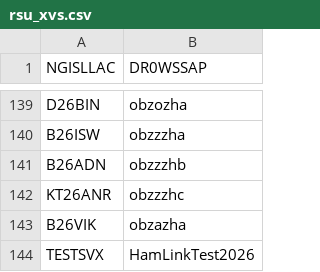
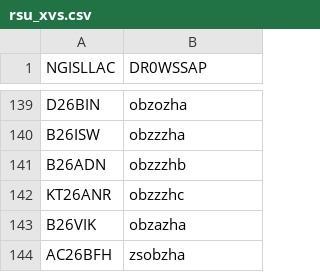
Before and after one commit to tombolptt/KT25ARI, a CSV file: rsu_xvs.csv, drawn as a sheet; only a part is shown, gaps mark what is left out.

Commit message:
Update rsu_xvs.csv

```diff
--- a/rsu_xvs.csv
+++ b/rsu_xvs.csv
@@ -143,2 +143,2 @@ KT26ANR,obzzzhc
 B26VIK,obzazha
-TESTSVX,HamLinkTest2026
+AC26BFH,zsobzha
```
